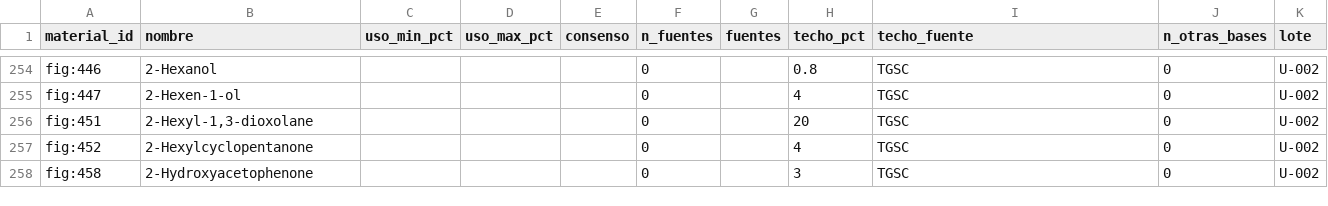
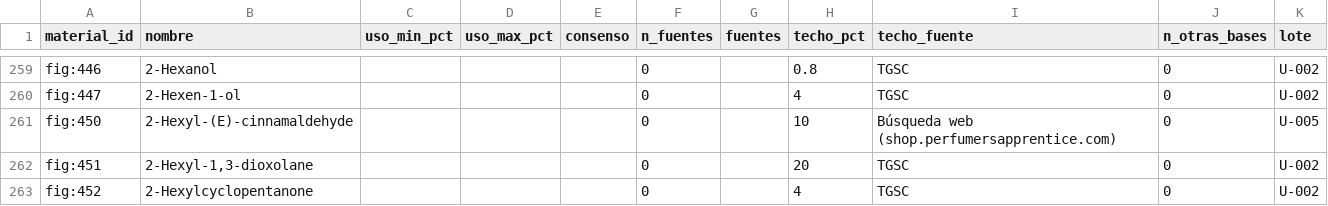
Before and after one commit to smortenax/perfumeria-app, a CSV file: datos/glosario/origen/usos-habituales.csv, drawn as a sheet; only a part is shown, gaps mark what is left out; the shorter side is filled out with more unchanged rows; the diff covers the shown part only; the diff names each change by its address in the sheet, - before the commit and + after, or states it on an @@ line.

```diff
--- a/datos/glosario/origen/usos-habituales.csv
+++ b/datos/glosario/origen/usos-habituales.csv
+row 261: fig:450 | 2-Hexyl-(E)-cinnamaldehyde |  |  |  | 0 |  | 10 | Búsqueda web (shop.perfumersapprentice.com) | 0 | U-005
```
Also changed, not shown: 9 added rows and 102 edited cells elsewhere in this file, 5 other files.
